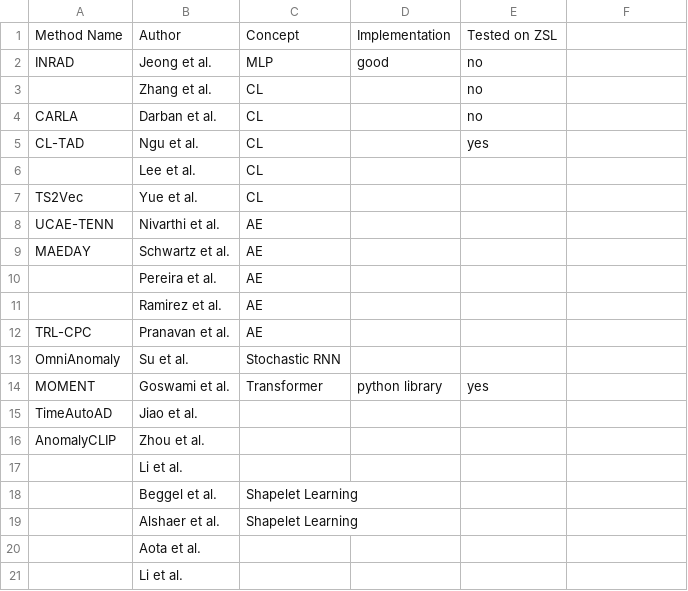
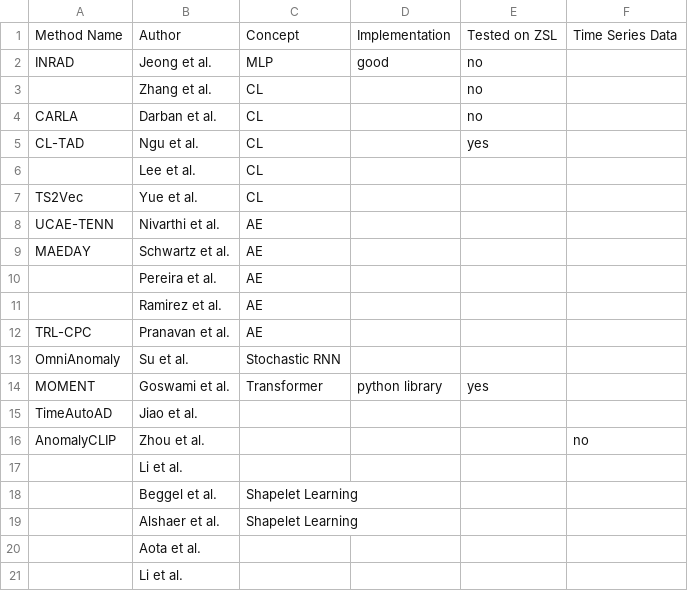
Before and after one commit to johanneshoelker/Smart-Systems-Paper, a CSV file: Findings/methods.csv, drawn as a sheet; the diff names each change by its address in the sheet, - before the commit and + after, or states it on an @@ line.

```diff
--- a/Findings/methods.csv
+++ b/Findings/methods.csv
-F1: (empty)
+F1: Time Series Data
-F16: (empty)
+F16: no
```
Also changed, not shown: 5 other files.
